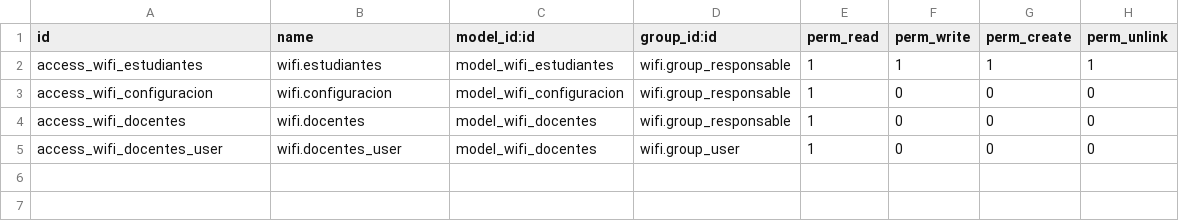
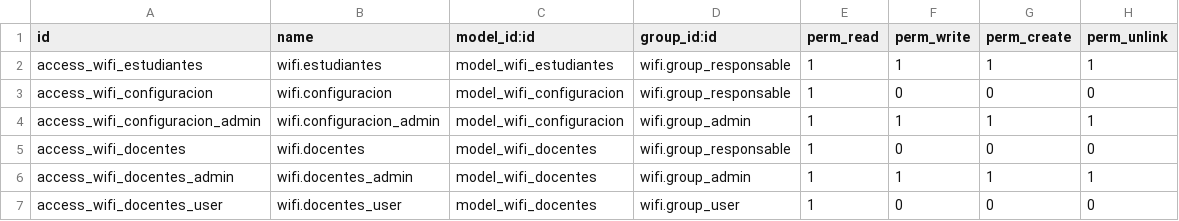
Before and after one commit to SOSTecnico/Odoo_PuceSD, a CSV file: custom_addons/Bitacora/wifi/security/ir.model.access.csv, drawn as a sheet.

```diff
--- a/custom_addons/Bitacora/wifi/security/ir.model.access.csv
+++ b/custom_addons/Bitacora/wifi/security/ir.model.access.csv
@@ -3,3 +3,5 @@ access_wifi_estudiantes,wifi.estudiantes,model_wifi_estudiantes,wifi.group_respo
 access_wifi_configuracion,wifi.configuracion,model_wifi_configuracion,wifi.group_responsable,1,0,0,0
+access_wifi_configuracion_admin,wifi.configuracion_admin,model_wifi_configuracion,wifi.group_admin,1,1,1,1
 access_wifi_docentes,wifi.docentes,model_wifi_docentes,wifi.group_responsable,1,0,0,0
+access_wifi_docentes_admin,wifi.docentes_admin,model_wifi_docentes,wifi.group_admin,1,1,1,1
 access_wifi_docentes_user,wifi.docentes_user,model_wifi_docentes,wifi.group_user,1,0,0,0
```
Also changed, not shown: 1 other file.
